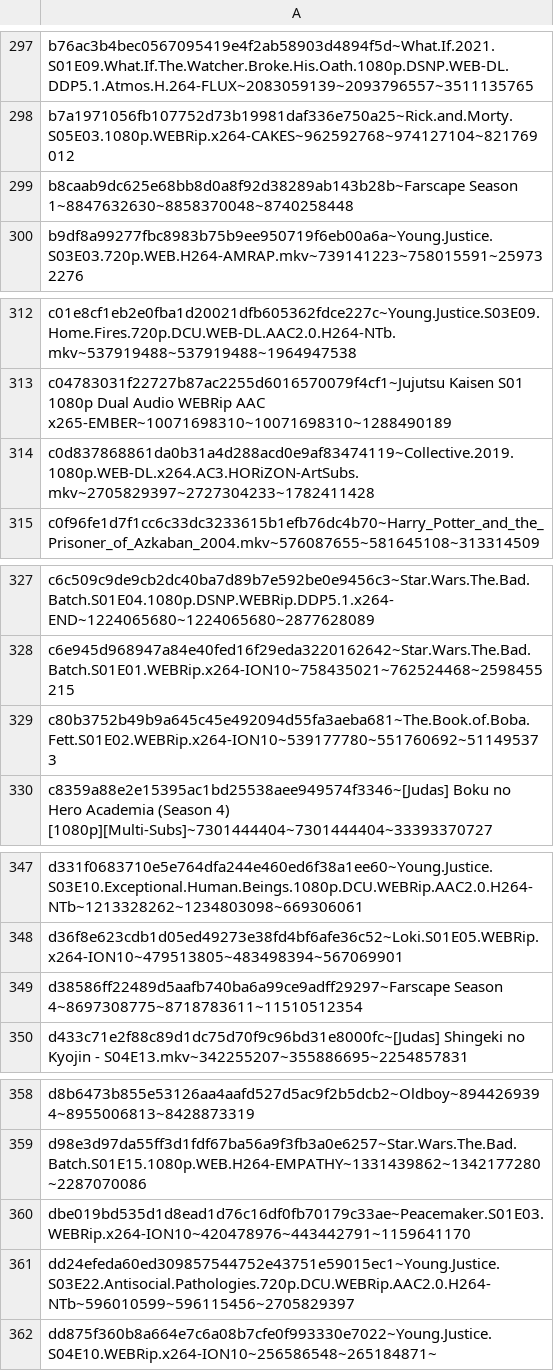
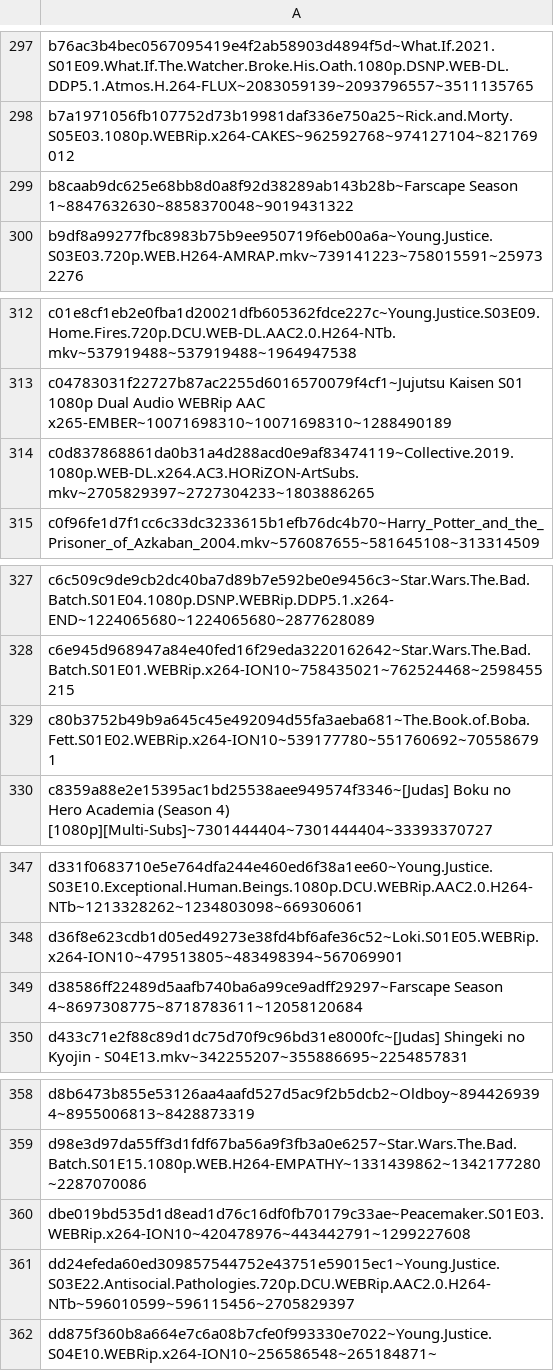
Before and after one commit to DJSiddharthVader/dotfiles, a TSV file: .config/transmission-daemon/stats.tsv, drawn as a sheet; only a part is shown, gaps mark what is left out; the diff covers the shown part only.

```diff
--- a/.config/transmission-daemon/stats.tsv
+++ b/.config/transmission-daemon/stats.tsv
@@ -298,3 +298,3 @@ b76ac3b4bec0567095419e4f2ab58903d4894f5d~What.If.2021.S01E09.What.If.The.Watcher
 b7a1971056fb107752d73b19981daf336e750a25~Rick.and.Morty.S05E03.1080p.WEBRip.x264-CAKES~962592768~974127104~821769012
-b8caab9dc625e68bb8d0a8f92d38289ab143b28b~Farscape Season 1~8847632630~8858370048~8740258448
+b8caab9dc625e68bb8d0a8f92d38289ab143b28b~Farscape Season 1~8847632630~8858370048~9019431322
 b9df8a99277fbc8983b75b9ee950719f6eb00a6a~Young.Justice.S03E03.720p.WEB.H264-AMRAP.mkv~739141223~758015591~259732276
@@ -313,3 +313,3 @@ c01e8cf1eb2e0fba1d20021dfb605362fdce227c~Young.Justice.S03E09.Home.Fires.720p.DC
 c04783031f22727b87ac2255d6016570079f4cf1~Jujutsu Kaisen S01 1080p Dual Audio WEBRip AAC x265-EMBER~10071698310~10071698310~1288490189
-c0d837868861da0b31a4d288acd0e9af83474119~Collective.2019.1080p.WEB-DL.x264.AC3.HORiZON-ArtSubs.mkv~2705829397~2727304233~1782411428
+c0d837868861da0b31a4d288acd0e9af83474119~Collective.2019.1080p.WEB-DL.x264.AC3.HORiZON-ArtSubs.mkv~2705829397~2727304233~1803886265
 c0f96fe1d7f1cc6c33dc3233615b1efb76dc4b70~Harry_Potter_and_the_Prisoner_of_Azkaban_2004.mkv~576087655~581645108~313314509
@@ -328,3 +328,3 @@ c6c509c9de9cb2dc40ba7d89b7e592be0e9456c3~Star.Wars.The.Bad.Batch.S01E04.1080p.DS
 c6e945d968947a84e40fed16f29eda3220162642~Star.Wars.The.Bad.Batch.S01E01.WEBRip.x264-ION10~758435021~762524468~2598455215
-c80b3752b49b9a645c45e492094d55fa3aeba681~The.Book.of.Boba.Fett.S01E02.WEBRip.x264-ION10~539177780~551760692~511495373
+c80b3752b49b9a645c45e492094d55fa3aeba681~The.Book.of.Boba.Fett.S01E02.WEBRip.x264-ION10~539177780~551760692~705586791
 c8359a88e2e15395ac1bd25538aee949574f3346~[Judas] Boku no Hero Academia (Season 4) [1080p][Multi-Subs]~7301444404~7301444404~33393370727
@@ -348,3 +348,3 @@ d331f0683710e5e764dfa244e460ed6f38a1ee60~Young.Justice.S03E10.Exceptional.Human.
 d36f8e623cdb1d05ed49273e38fd4bf6afe36c52~Loki.S01E05.WEBRip.x264-ION10~479513805~483498394~567069901
-d38586ff22489d5aafb740ba6a99ce9adff29297~Farscape Season 4~8697308775~8718783611~11510512354
+d38586ff22489d5aafb740ba6a99ce9adff29297~Farscape Season 4~8697308775~8718783611~12058120684
 d433c71e2f88c89d1dc75d70f9c96bd31e8000fc~[Judas] Shingeki no Kyojin - S04E13.mkv~342255207~355886695~2254857831
@@ -359,3 +359,3 @@ d8b6473b855e53126aa4aafd527d5ac9f2b5dcb2~Oldboy~8944269394~8955006813~8428873319
 d98e3d97da55ff3d1fdf67ba56a9f3fb3a0e6257~Star.Wars.The.Bad.Batch.S01E15.1080p.WEB.H264-EMPATHY~1331439862~1342177280~2287070086
-dbe019bd535d1d8ead1d76c16df0fb70179c33ae~Peacemaker.S01E03.WEBRip.x264-ION10~420478976~443442791~1159641170
+dbe019bd535d1d8ead1d76c16df0fb70179c33ae~Peacemaker.S01E03.WEBRip.x264-ION10~420478976~443442791~1299227608
 dd24efeda60ed309857544752e43751e59015ec1~Young.Justice.S03E22.Antisocial.Pathologies.720p.DCU.WEBRip.AAC2.0.H264-NTb~596010599~596115456~2705829397
```
Also changed, not shown: 8 edited cells elsewhere in this file, 35 other files.
